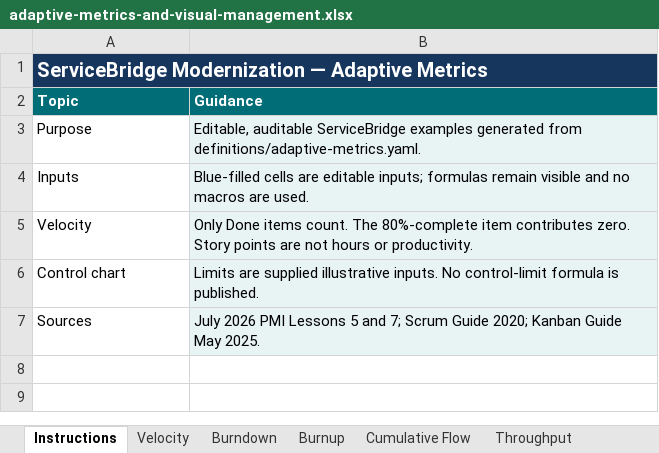
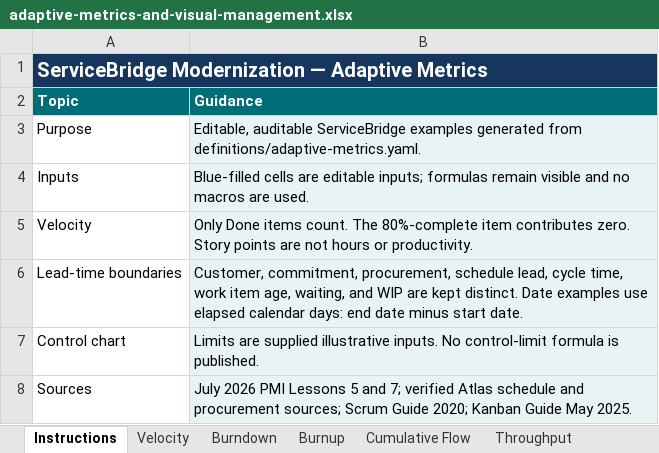
Before and after one commit to comdico/PMP_Atlas_Site, an Excel workbook: downloads/formulas/adaptive-metrics-and-visual-management.xlsx, sheet Instructions, drawn as a sheet; values as stored, in another font and other column widths than the file's, no borders; addresses are those after the commit; the diff names each change by its address in the sheet, - before the commit and + after, or states it on an @@ line.

```diff
--- a/downloads/formulas/adaptive-metrics-and-visual-management.xlsx (sheet Instructions)
+++ b/downloads/formulas/adaptive-metrics-and-visual-management.xlsx (sheet Instructions)
+row 6: Lead-time boundaries | Customer, commitment, procurement, schedule lead, cycle time, work item age, waiting, and WIP are kept distinct. Date examples use elapsed calendar days: end date minus start date.
-B8 (Guidance): …and 7; Scrum Guide…
+B8 (Guidance): …and 7; verified Atlas schedule and procurement sources; Scrum Guide…
```
Also changed, not shown: sheet Lead and Cycle Time, sheet Formula and Metric Reference, 7 other files.
